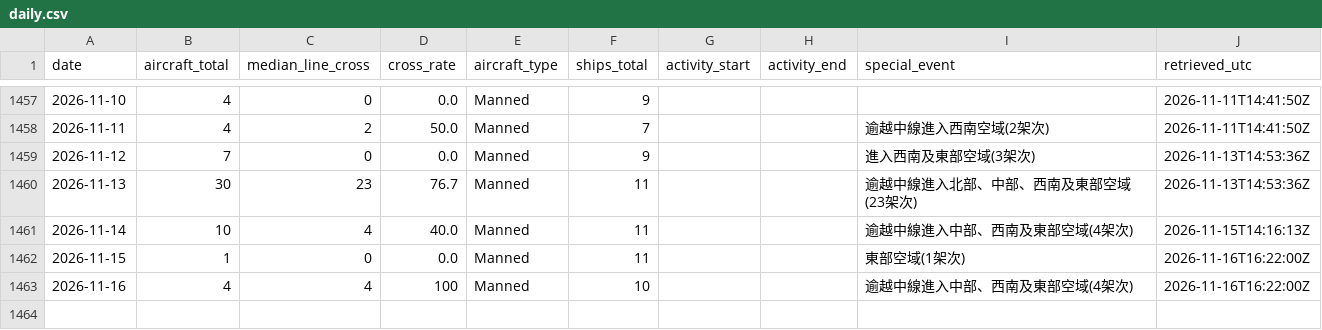
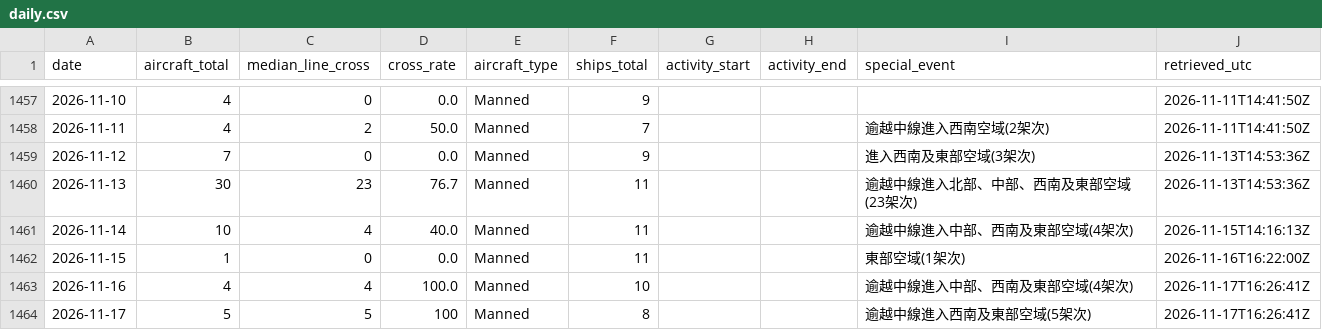
Before and after one commit to 2wrr6c7mmj-jpg/observatory-data, a CSV file: docs/data/pla-tracker/daily.csv, drawn as a sheet; only a part is shown, gaps mark what is left out.

```diff
--- a/docs/data/pla-tracker/daily.csv
+++ b/docs/data/pla-tracker/daily.csv
@@ -1481,2 +1481,3 @@ date,aircraft_total,median_line_cross,cross_rate,aircraft_type,ships_total,activ
 2026-11-15,1,0,0.0,Manned,11,,,東部空域(1架次),2026-11-16T16:22:00Z
-2026-11-16,4,4,100,Manned,10,,,逾越中線進入中部、西南及東部空域(4架次),2026-11-16T16:22:00Z
+2026-11-16,4,4,100.0,Manned,10,,,逾越中線進入中部、西南及東部空域(4架次),2026-11-17T16:26:41Z
+2026-11-17,5,5,100,Manned,8,,,逾越中線進入西南及東部空域(5架次),2026-11-17T16:26:41Z
```
Also changed, not shown: 2 other files.
